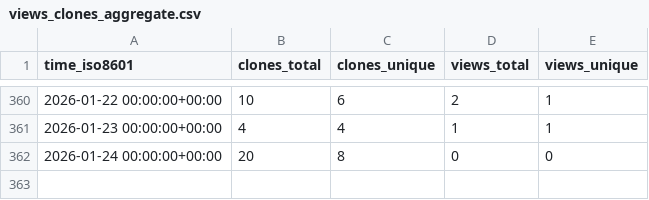
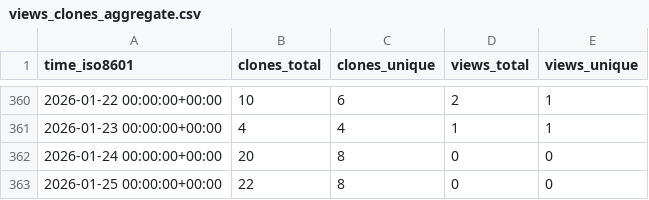
Before and after one commit to peff74/ESP_connect_to_strongest_WiFi, a CSV file: peff74/ESP_connect_to_strongest_WiFi/ghrs-data/views_clones_aggregate.csv, drawn as a sheet; only a part is shown, gaps mark what is left out.

```diff
--- a/peff74/ESP_connect_to_strongest_WiFi/ghrs-data/views_clones_aggregate.csv
+++ b/peff74/ESP_connect_to_strongest_WiFi/ghrs-data/views_clones_aggregate.csv
@@ -362 +362,2 @@ time_iso8601,clones_total,clones_unique,views_total,views_unique
 2026-01-24 00:00:00+00:00,20,8,0,0
+2026-01-25 00:00:00+00:00,22,8,0,0
```
Also changed, not shown: 1 other file.
